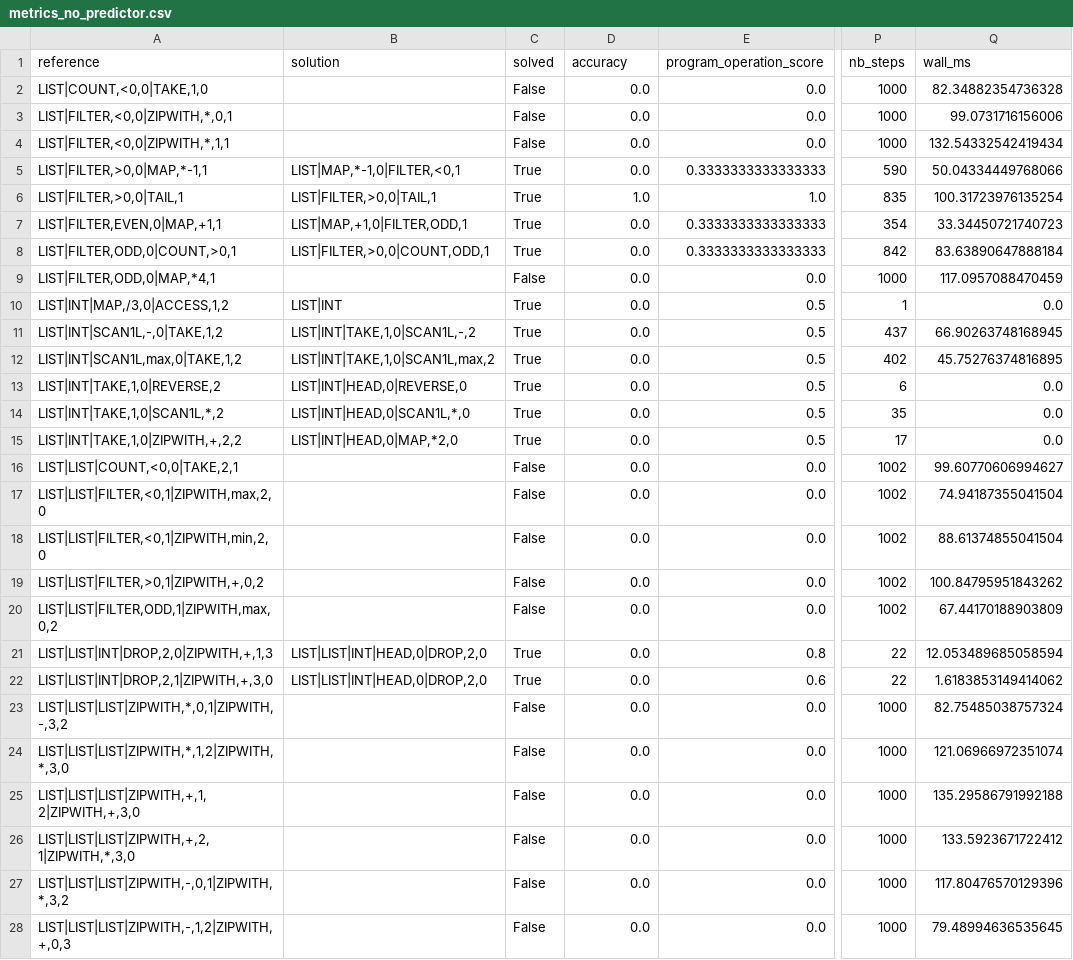
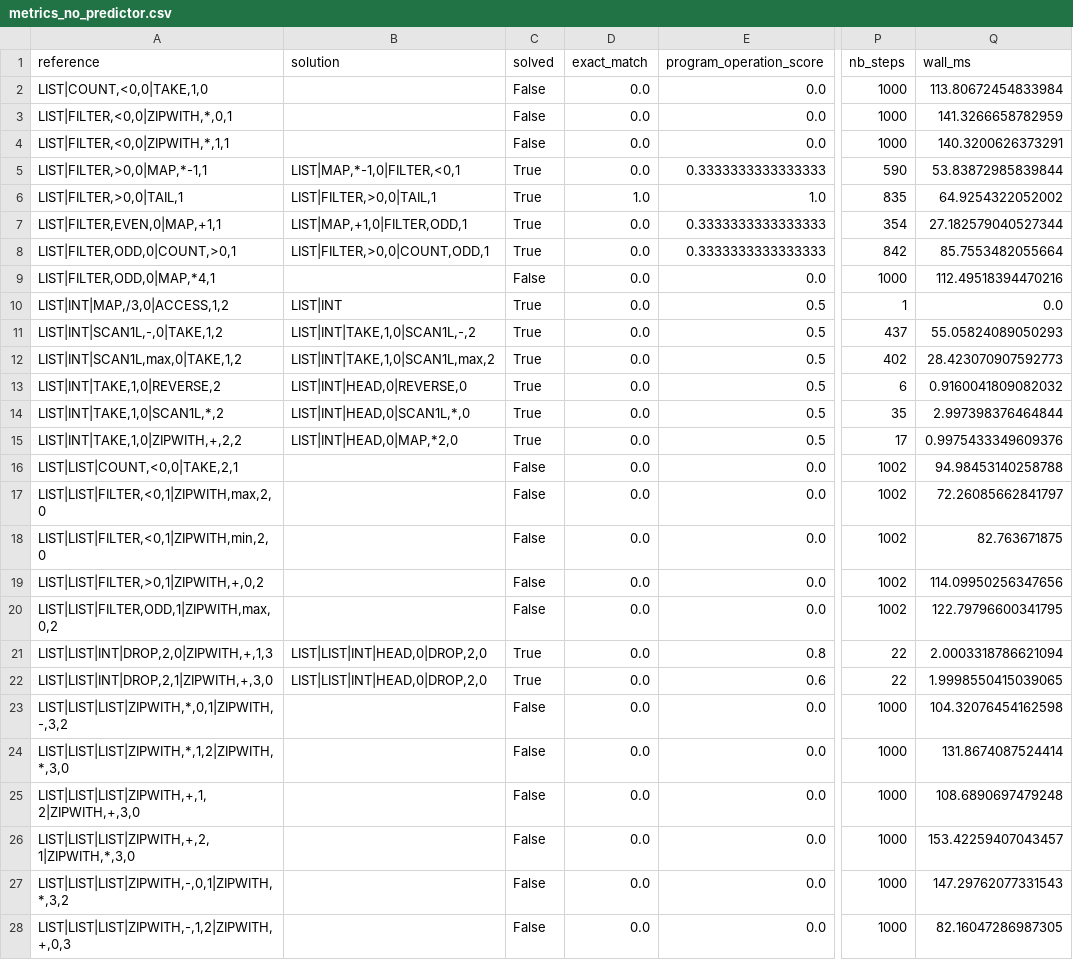
Before and after one commit to YOMILEONEL/deepcoder, a CSV file: deepcoder_pipeline/output/runs/T2_gas1000_epochs10_seed42/metrics_no_predictor.csv, drawn as a sheet; only a part is shown, gaps mark what is left out; the diff covers the shown part only; the diff names each change by its address in the sheet, - before the commit and + after, or states it on an @@ line.

Commit message:
Rename accuracy to exact_match, English chart labels, drop PartialCorrectness bar
- compute_metrics.py: rename accuracy()/accuracy column to exact_match(),
  since it compares programs (not outputs) and must not be called Accuracy
- Notebook: propagate the rename, translate chart titles/axes/legends to
  English with full metric names, remove PartialCorrectness from the
  solved/unsolved bar charts
- Re-run the pipeline end-to-end to regenerate all outputs under the new
  column name and updated charts

```diff
--- a/deepcoder_pipeline/output/runs/T2_gas1000_epochs10_seed42/metrics_no_predictor.csv
+++ b/deepcoder_pipeline/output/runs/T2_gas1000_epochs10_seed42/metrics_no_predictor.csv
-D1: accuracy
+D1: exact_match
-Q2 (wall_ms): 82.34882354736328
+Q2 (wall_ms): 113.80672454833984
-Q3 (wall_ms): 99.0731716156006
+Q3 (wall_ms): 141.3266658782959
-Q4 (wall_ms): 132.54332542419434
+Q4 (wall_ms): 140.3200626373291
-Q5 (wall_ms): 50.04334449768066
+Q5 (wall_ms): 53.83872985839844
-Q6 (wall_ms): 100.31723976135254
+Q6 (wall_ms): 64.9254322052002
-Q7 (wall_ms): 33.34450721740723
+Q7 (wall_ms): 27.182579040527344
-Q8 (wall_ms): 83.63890647888184
+Q8 (wall_ms): 85.7553482055664
-Q9 (wall_ms): 117.0957088470459
+Q9 (wall_ms): 112.49518394470216
-Q11 (wall_ms): 66.90263748168945
+Q11 (wall_ms): 55.05824089050293
-Q12 (wall_ms): 45.75276374816895
+Q12 (wall_ms): 28.423070907592773
-Q13 (wall_ms): 0.0
+Q13 (wall_ms): 0.9160041809082032
-Q14 (wall_ms): 0.0
+Q14 (wall_ms): 2.997398376464844
-Q15 (wall_ms): 0.0
+Q15 (wall_ms): 0.9975433349609376
-Q16 (wall_ms): 99.60770606994627
+Q16 (wall_ms): 94.98453140258788
-Q17 (wall_ms): 74.94187355041504
+Q17 (wall_ms): 72.26085662841797
-Q18 (wall_ms): 88.61374855041504
+Q18 (wall_ms): 82.763671875
-Q19 (wall_ms): 100.84795951843262
+Q19 (wall_ms): 114.09950256347656
-Q20 (wall_ms): 67.44170188903809
+Q20 (wall_ms): 122.79796600341795
-Q21 (wall_ms): 12.053489685058594
+Q21 (wall_ms): 2.0003318786621094
-Q22 (wall_ms): 1.6183853149414062
+Q22 (wall_ms): 1.9998550415039065
-Q23 (wall_ms): 82.75485038757324
+Q23 (wall_ms): 104.32076454162598
-Q24 (wall_ms): 121.06966972351074
+Q24 (wall_ms): 131.8674087524414
-Q25 (wall_ms): 135.29586791992188
+Q25 (wall_ms): 108.6890697479248
-Q26 (wall_ms): 133.5923671722412
+Q26 (wall_ms): 153.42259407043457
-Q27 (wall_ms): 117.80476570129396
+Q27 (wall_ms): 147.29762077331543
-Q28 (wall_ms): 79.48994636535645
+Q28 (wall_ms): 82.16047286987305
```
Also changed, not shown: 73 edited cells elsewhere in this file, deepcoder_pipeline/output/runs/T2_gas1000_epochs10_seed42/metrics_with_predictor.csv, deepcoder_pipeline/output/runs/T2_gas1000_epochs10_seed42/solve_no_predictor.csv, 13 other files.
